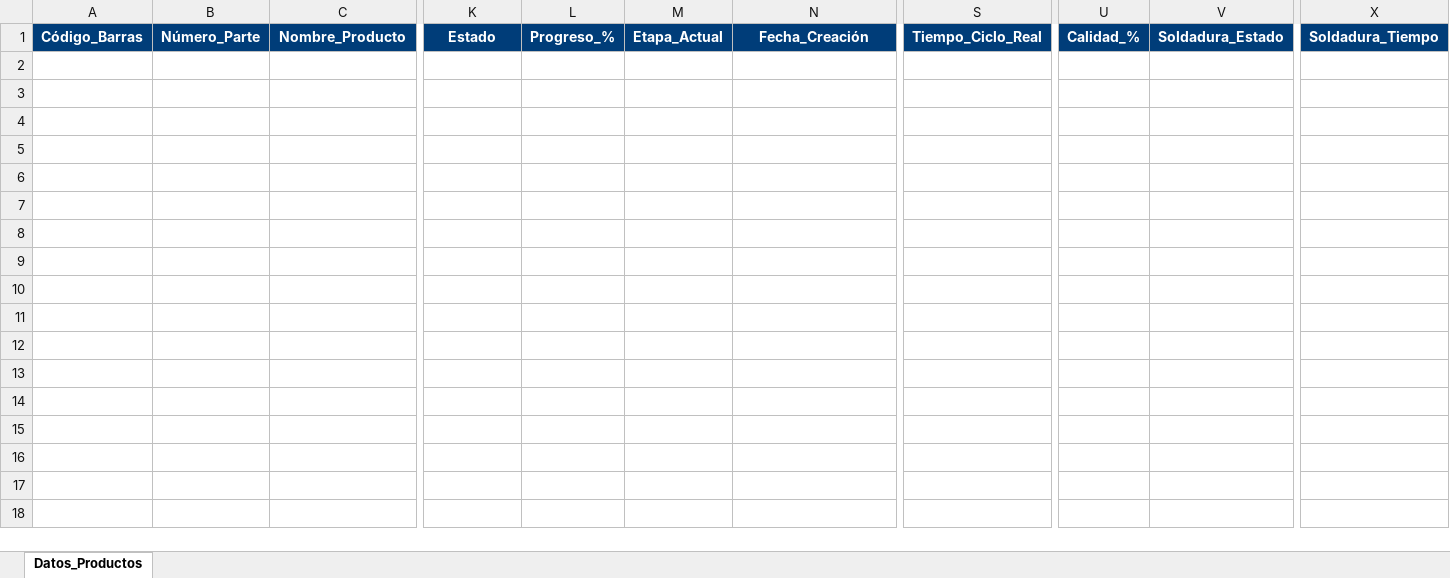
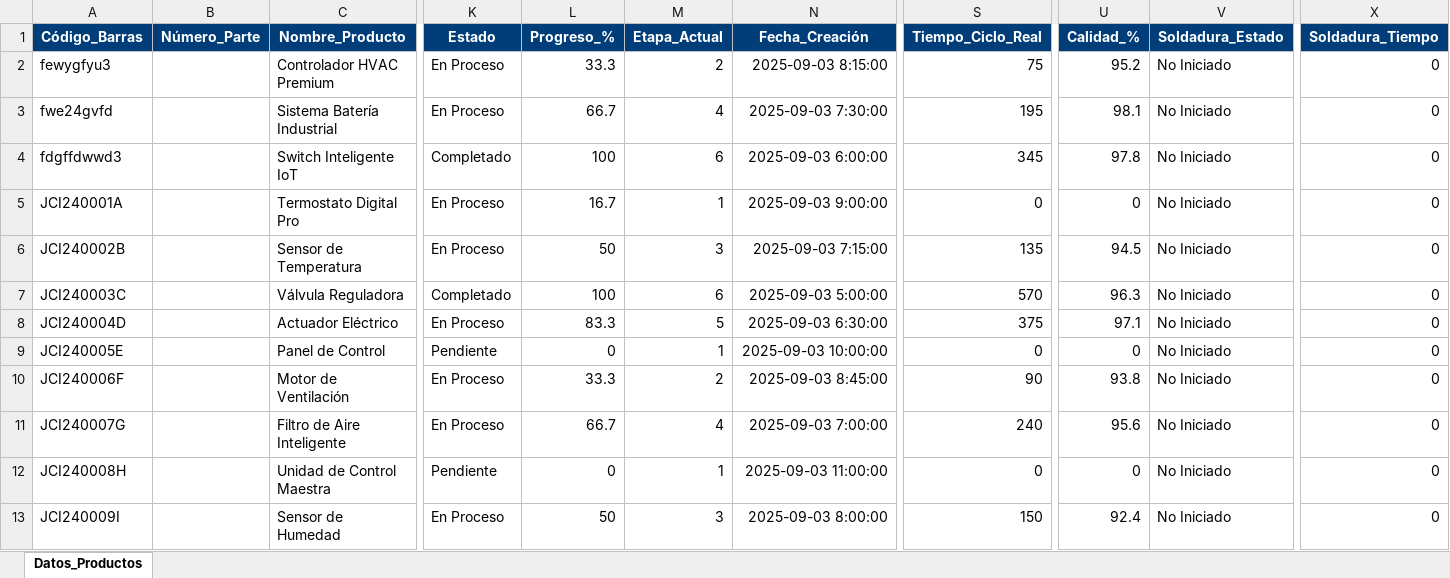
Before and after one commit to Tellez777/johnson_controls_prototype, an Excel workbook: data/excel/DATOS_JCI_PROYECTO.xlsx, sheet Datos_Productos, drawn as a sheet; only a part is shown, gaps mark what is left out; values as stored, in another font and other column widths than the file's, no borders; rows hold the shown columns only; the diff names each change by its address in the sheet, - before the commit and + after, or states it on an @@ line.

```diff
--- a/data/excel/DATOS_JCI_PROYECTO.xlsx (sheet Datos_Productos)
+++ b/data/excel/DATOS_JCI_PROYECTO.xlsx (sheet Datos_Productos)
+row 2: fewygfyu3 |  | Controlador HVAC Premium | En Proceso | 33.3 | 2 | 2025-09-03 8:15:00 | 75 | 95.2 | No Iniciado | 0
+row 3: fwe24gvfd |  | Sistema Batería Industrial | En Proceso | 66.7 | 4 | 2025-09-03 7:30:00 | 195 | 98.1 | No Iniciado | 0
+row 4: fdgffdwwd3 |  | Switch Inteligente IoT | Completado | 100 | 6 | 2025-09-03 6:00:00 | 345 | 97.8 | No Iniciado | 0
+row 5: JCI240001A |  | Termostato Digital Pro | En Proceso | 16.7 | 1 | 2025-09-03 9:00:00 | 0 | 0 | No Iniciado | 0
+row 6: JCI240002B |  | Sensor de Temperatura | En Proceso | 50 | 3 | 2025-09-03 7:15:00 | 135 | 94.5 | No Iniciado | 0
+row 7: JCI240003C |  | Válvula Reguladora | Completado | 100 | 6 | 2025-09-03 5:00:00 | 570 | 96.3 | No Iniciado | 0
+row 8: JCI240004D |  | Actuador Eléctrico | En Proceso | 83.3 | 5 | 2025-09-03 6:30:00 | 375 | 97.1 | No Iniciado | 0
+row 9: JCI240005E |  | Panel de Control | Pendiente | 0 | 1 | 2025-09-03 10:00:00 | 0 | 0 | No Iniciado | 0
+row 10: JCI240006F |  | Motor de Ventilación | En Proceso | 33.3 | 2 | 2025-09-03 8:45:00 | 90 | 93.8 | No Iniciado | 0
+row 11: JCI240007G |  | Filtro de Aire Inteligente | En Proceso | 66.7 | 4 | 2025-09-03 7:00:00 | 240 | 95.6 | No Iniciado | 0
+row 12: JCI240008H |  | Unidad de Control Maestra | Pendiente | 0 | 1 | 2025-09-03 11:00:00 | 0 | 0 | No Iniciado | 0
+row 13: JCI240009I |  | Sensor de Humedad | En Proceso | 50 | 3 | 2025-09-03 8:00:00 | 150 | 92.4 | No Iniciado | 0
```
Also changed, not shown: 16 other files.
